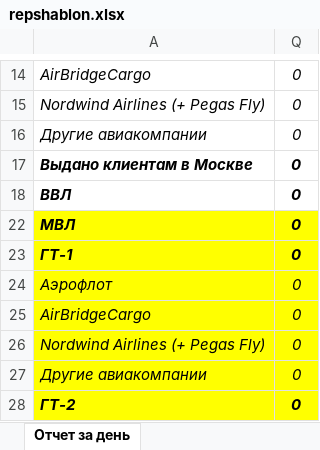
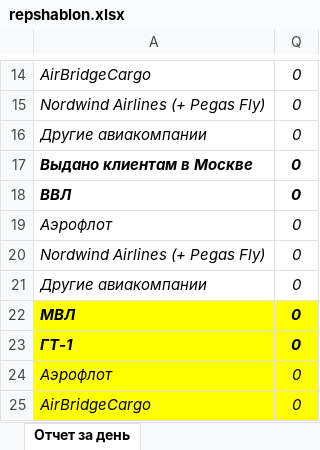
Before and after one commit to Veivan/Rep33Server, an Excel workbook: Rep33.Data/ReportsWorksheets/repshablon.xlsx, sheet Отчет за день, drawn as a sheet; only a part is shown, gaps mark what is left out; the shorter side is filled out with more unchanged rows; values as stored, in another font and other column widths than the file's, no borders; the diff names each change by its address in the sheet, - before the commit and + after, or states it on an @@ line.

```diff
--- a/Rep33.Data/ReportsWorksheets/repshablon.xlsx (sheet Отчет за день)
+++ b/Rep33.Data/ReportsWorksheets/repshablon.xlsx (sheet Отчет за день)
+row 19: Аэрофлот | 0
+row 20: Nordwind Airlines (+ Pegas Fly) | 0
+row 21: Другие авиакомпании | 0
```
Also changed, not shown: sheet Сравнение показателей грузооб., sheet Отчет по грузообороту, formulas that keep their value, hidden cells, 5 other files.
